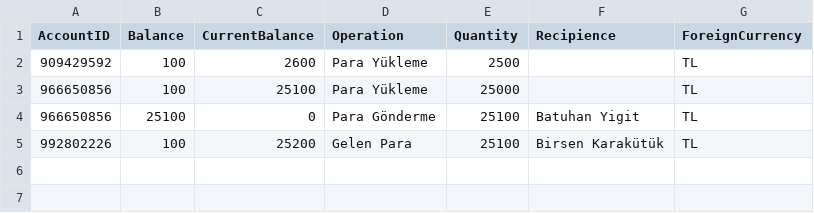
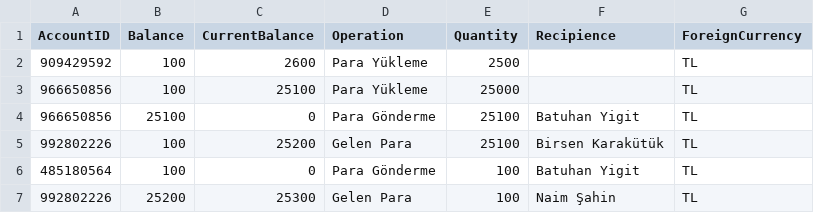
Before and after one commit to BatuhanYigit/Bank-App-V1, a CSV file: store/islem-gecmisi.csv, drawn as a sheet; the diff names each change by its address in the sheet, - before the commit and + after, or states it on an @@ line.

```diff
--- a/store/islem-gecmisi.csv
+++ b/store/islem-gecmisi.csv
+row 6: 485180564 | 100 | 0 | Para Gönderme | 100 | Batuhan Yigit | TL
+row 7: 992802226 | 25200 | 25300 | Gelen Para | 100 | Naim Şahin | TL
```
Also changed, not shown: 4 other files.
